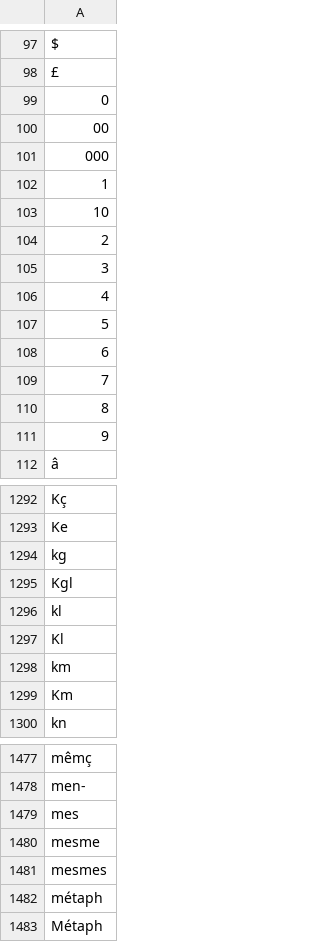
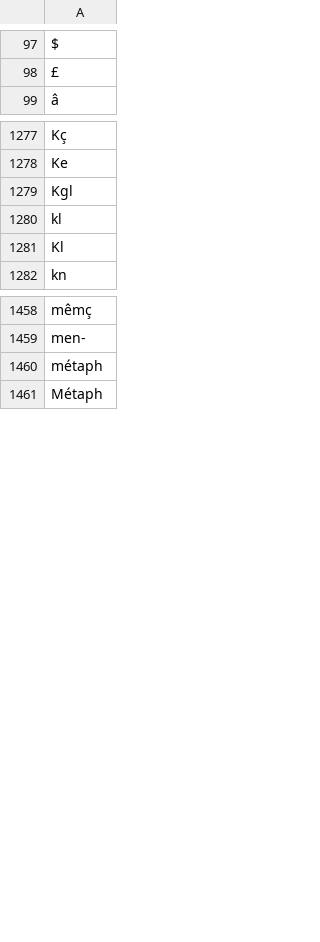
Before and after one commit to oeuvres/alix, a CSV file: common/src/resources/com/github/oeuvres/alix/fr/noisetokens.csv, drawn as a sheet; only a part is shown, gaps mark what is left out; the diff covers the shown part only.

```diff
--- a/common/src/resources/com/github/oeuvres/alix/fr/noisetokens.csv
+++ b/common/src/resources/com/github/oeuvres/alix/fr/noisetokens.csv
@@ -98,15 +98,2 @@ $
 £
-0
-00
-000
-1
-10
-2
-3
-4
-5
-6
-7
-8
-9
 â
@@ -1293,3 +1278,2 @@ Kç
 Ke
-kg
 Kgl
@@ -1297,4 +1281,2 @@ kl
 Kl
-km
-Km
 kn
@@ -1478,5 +1459,2 @@ mêmç
 men-
-mes
-mesme
-mesmes
 métaph
```
Also changed, not shown: 14 removed rows elsewhere in this file, fr/src/resources/com/github/oeuvres/alix/fr/mwe-words.csv, fr/src/resources/com/github/oeuvres/alix/fr/norm-misc.csv, 6 other files.
